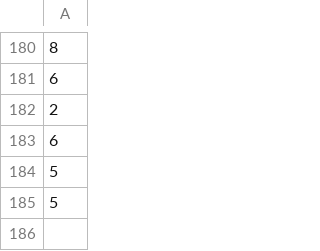
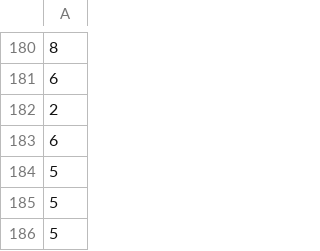
Before and after one commit to Vitor-Moura48/Castelo-Arcano, a CSV file: csvs/recorde_fácil.csv, drawn as a sheet; only a part is shown, gaps mark what is left out; the diff names each change by its address in the sheet, - before the commit and + after, or states it on an @@ line.

```diff
--- a/csvs/recorde_fácil.csv
+++ b/csvs/recorde_fácil.csv
+row 186: 5
```
Also changed, not shown: 8 other files.
